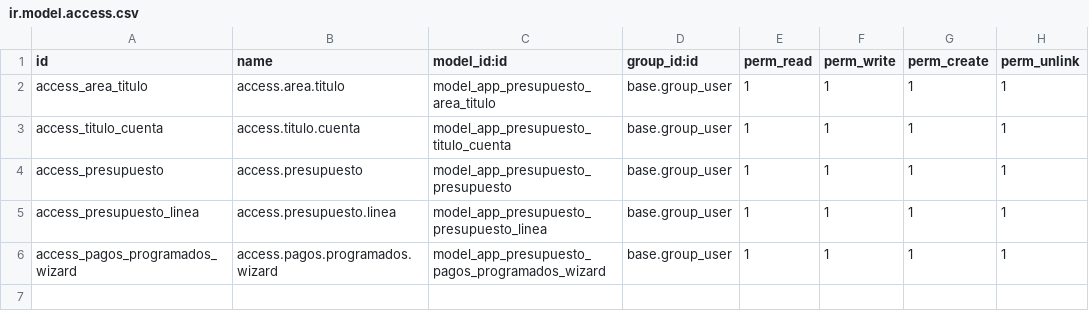
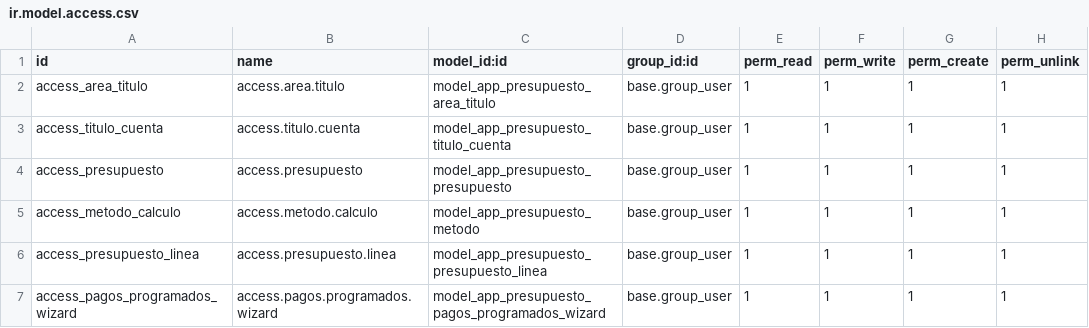
Before and after one commit to am-devs/app_presupuesto, a CSV file: security/ir.model.access.csv, drawn as a sheet.

```diff
--- a/security/ir.model.access.csv
+++ b/security/ir.model.access.csv
@@ -4,2 +4,3 @@ access_titulo_cuenta,access.titulo.cuenta,model_app_presupuesto_titulo_cuenta,ba
 access_presupuesto,access.presupuesto,model_app_presupuesto_presupuesto,base.group_user,1,1,1,1
+access_metodo_calculo,access.metodo.calculo,model_app_presupuesto_metodo,base.group_user,1,1,1,1
 access_presupuesto_linea,access.presupuesto.linea,model_app_presupuesto_presupuesto_linea,base.group_user,1,1,1,1
```
Also changed, not shown: 9 other files.
